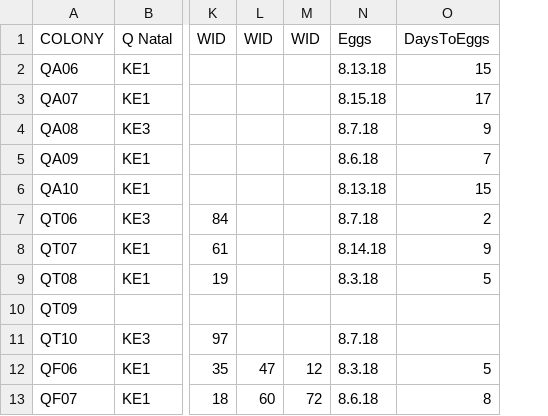
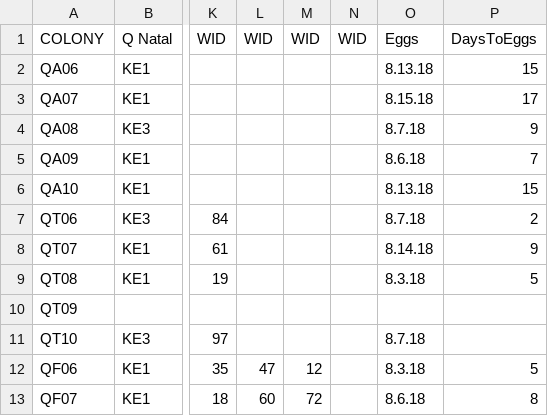
Before and after one commit to kalefish52/AnBehEarlyBumbles21, a CSV file: Data/MasterDatasheets/MasterDataRoundTwo.csv, drawn as a sheet; only a part is shown, gaps mark what is left out; the diff names each change by its address in the sheet, - before the commit and + after, or states it on an @@ line.

```diff
--- a/Data/MasterDatasheets/MasterDataRoundTwo.csv
+++ b/Data/MasterDatasheets/MasterDataRoundTwo.csv
+column N, row 1: WID
```
Also changed, not shown: Data/MasterDatasheets/MasterDataRoundOne.csv, Data/MasterDatasheets/masterdataroundthree.csv.
